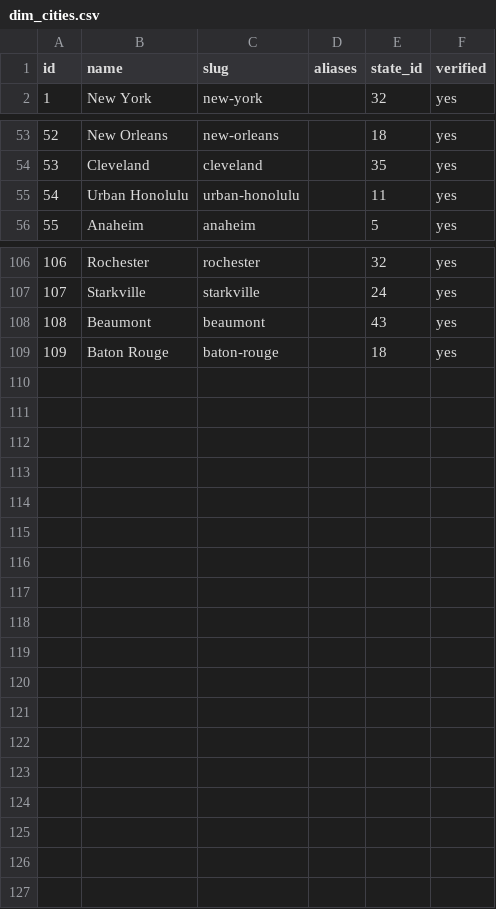
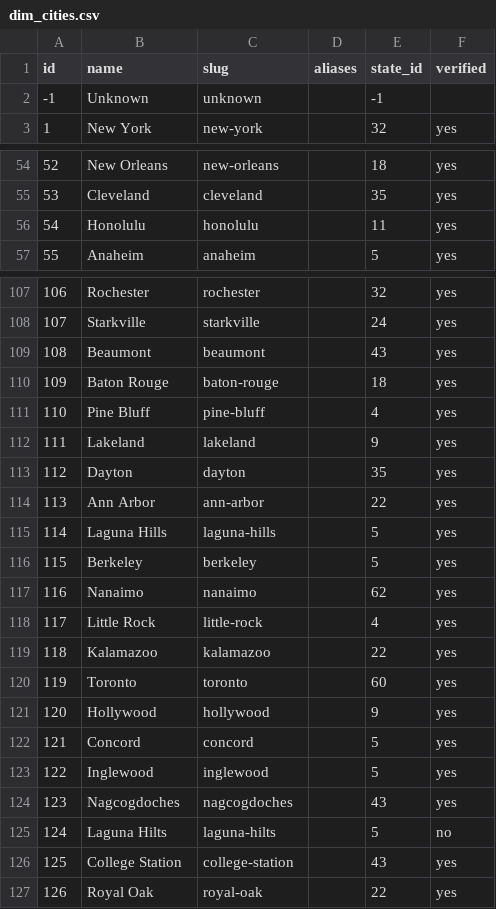
Before and after one commit to mquigs00/Music-Industry-Economics, a CSV file: reference_tables/dimension/dim_cities.csv, drawn as a sheet; only a part is shown, gaps mark what is left out.

```diff
--- a/reference_tables/dimension/dim_cities.csv
+++ b/reference_tables/dimension/dim_cities.csv
@@ -1,2 +1,3 @@
 id,name,slug,aliases,state_id,verified
+-1,Unknown,unknown,,-1,
 1,New York,new-york,,32,yes
@@ -54,3 +55,3 @@ id,name,slug,aliases,state_id,verified
 53,Cleveland,cleveland,,35,yes
-54,Urban Honolulu,urban-honolulu,,11,yes
+54,Honolulu,honolulu,,11,yes
 55,Anaheim,anaheim,,5,yes
@@ -109 +110,18 @@ id,name,slug,aliases,state_id,verified
 109,Baton Rouge,baton-rouge,,18,yes
+110,Pine Bluff,pine-bluff,,4,yes
+111,Lakeland,lakeland,,9,yes
+112,Dayton,dayton,,35,yes
+113,Ann Arbor,ann-arbor,,22,yes
+114,Laguna Hills,laguna-hills,,5,yes
+115,Berkeley,berkeley,,5,yes
+116,Nanaimo,nanaimo,,62,yes
+117,Little Rock,little-rock,,4,yes
+118,Kalamazoo,kalamazoo,,22,yes
+119,Toronto,toronto,,60,yes
+120,Hollywood,hollywood,,9,yes
+121,Concord,concord,,5,yes
+122,Inglewood,inglewood,,5,yes
+123,Nagcogdoches,nagcogdoches,,43,yes
+124,Laguna Hilts,laguna-hilts,,5,no
+125,College Station,college-station,,43,yes
+126,Royal Oak,royal-oak,,22,yes
```
Also changed, not shown: reference_tables/dimension/dim_venues.csv, 2 other files.
